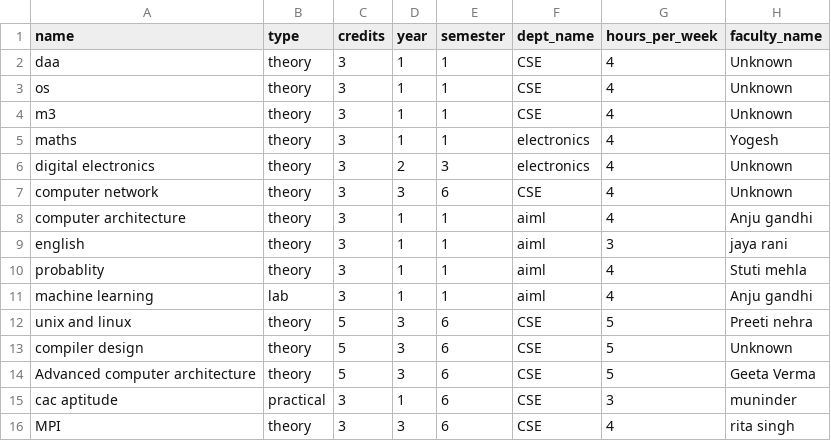
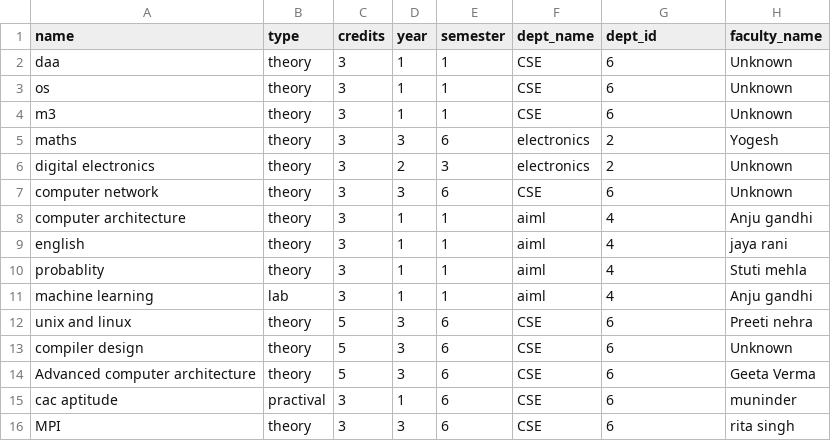
Before and after one commit to Vipul-Intellect/edus, a CSV file: backend/data/courses.csv, drawn as a sheet.

```diff
--- a/backend/data/courses.csv
+++ b/backend/data/courses.csv
@@ -1,16 +1,16 @@
-name,type,credits,year,semester,dept_name,hours_per_week,faculty_name
-daa,theory,3,1,1,CSE,4,Unknown
-os,theory,3,1,1,CSE,4,Unknown
-m3,theory,3,1,1,CSE,4,Unknown
-maths,theory,3,1,1,electronics,4,Yogesh
-digital electronics,theory,3,2,3,electronics,4,Unknown
-computer network,theory,3,3,6,CSE,4,Unknown
+name,type,credits,year,semester,dept_name,dept_id,faculty_name
+daa,theory,3,1,1,CSE,6,Unknown
+os,theory,3,1,1,CSE,6,Unknown
+m3,theory,3,1,1,CSE,6,Unknown
+maths,theory,3,3,6,electronics,2,Yogesh
+digital electronics,theory,3,2,3,electronics,2,Unknown
+computer network,theory,3,3,6,CSE,6,Unknown
 computer architecture,theory,3,1,1,aiml,4,Anju gandhi
-english,theory,3,1,1,aiml,3,jaya rani
+english,theory,3,1,1,aiml,4,jaya rani
 probablity,theory,3,1,1,aiml,4,Stuti mehla
 machine learning,lab,3,1,1,aiml,4,Anju gandhi
-unix and linux,theory,5,3,6,CSE,5,Preeti nehra
-compiler design,theory,5,3,6,CSE,5,Unknown
-Advanced computer architecture,theory,5,3,6,CSE,5,Geeta Verma
-cac aptitude,practical,3,1,6,CSE,3,muninder
-MPI,theory,3,3,6,CSE,4,rita singh
+unix and linux,theory,5,3,6,CSE,6,Preeti nehra
+compiler design,theory,5,3,6,CSE,6,Unknown
+Advanced computer architecture,theory,5,3,6,CSE,6,Geeta Verma
+cac aptitude,practival,3,1,6,CSE,6,muninder
+MPI,theory,3,3,6,CSE,6,rita singh
```
Also changed, not shown: backend/output/timetable_final.csv, 6 other files.
